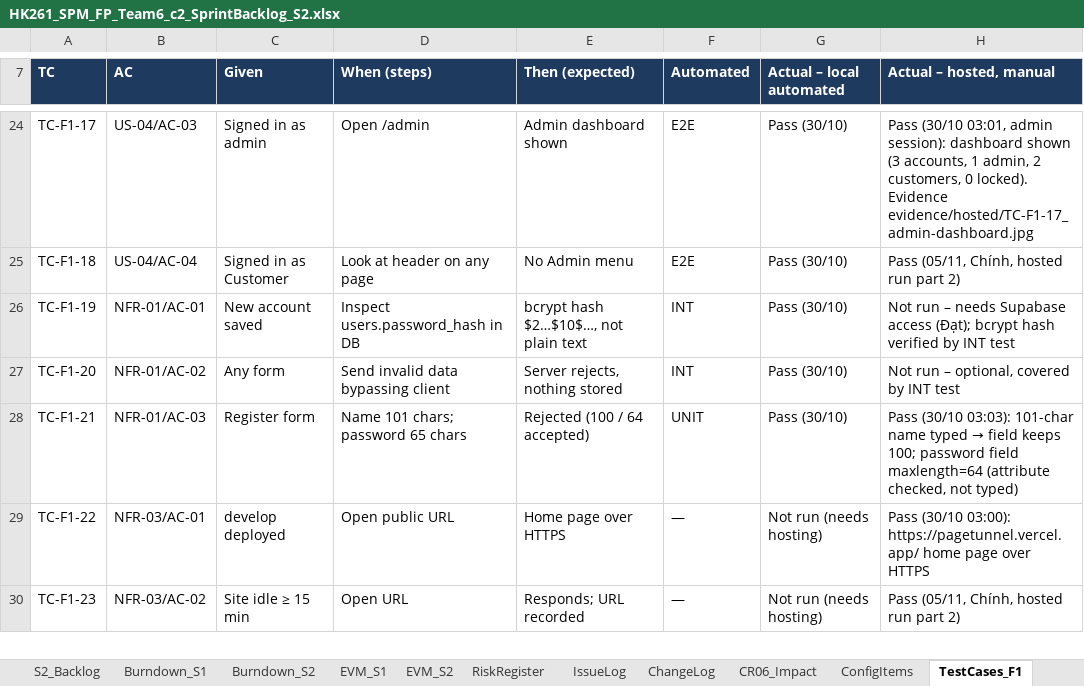
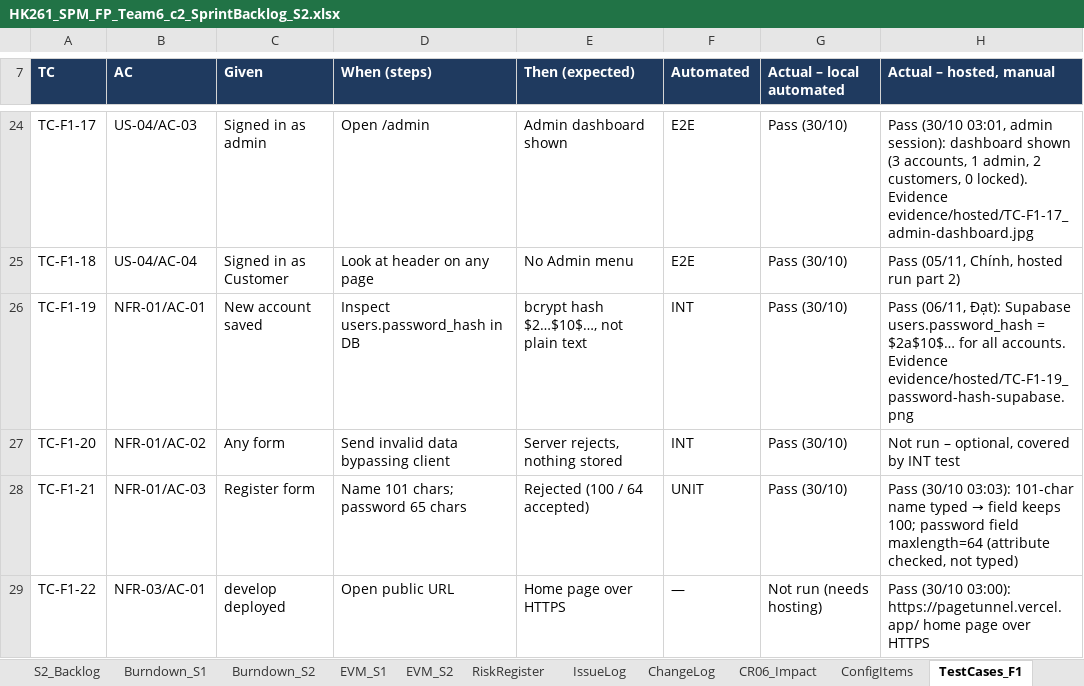
Before and after one commit to Tdat10052499/E-Commercial-Book-Store, an Excel workbook: deliverables/S2/HK261_SPM_FP_Team6_c2_SprintBacklog_S2.xlsx, sheet TestCases_F1, drawn as a sheet; only a part is shown, gaps mark what is left out; the shorter side is filled out with more unchanged rows; values as stored, in another font and other column widths than the file's, no borders; the diff names each change by its address in the sheet, - before the commit and + after, or states it on an @@ line.

```diff
--- a/deliverables/S2/HK261_SPM_FP_Team6_c2_SprintBacklog_S2.xlsx (sheet TestCases_F1)
+++ b/deliverables/S2/HK261_SPM_FP_Team6_c2_SprintBacklog_S2.xlsx (sheet TestCases_F1)
-H26 (Actual – hosted, manual): Not run – needs Supabase access (Đạt); bcrypt hash verified by INT test
+H26 (Actual – hosted, manual): Pass (06/11, Đạt): Supabase users.password_hash = $2a$10$… for all accounts. Evidence evidence/hosted/TC-F1-19_password-hash-supabase.png
```
Also changed, not shown: sheet S2_Backlog, sheet EVM_S2, sheet WeeklyStatus_S2, sheet TestCases_F2F3, 12 other files.
